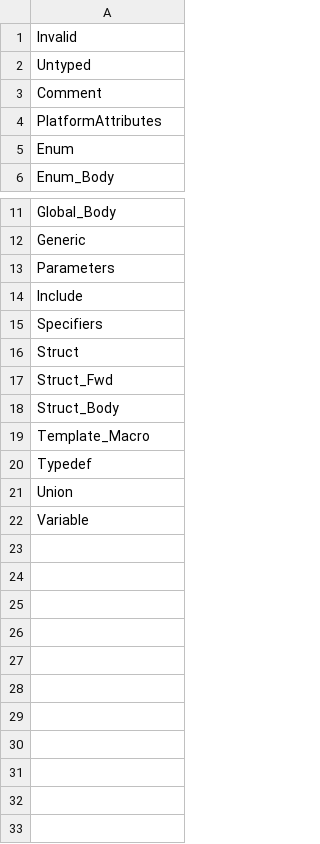
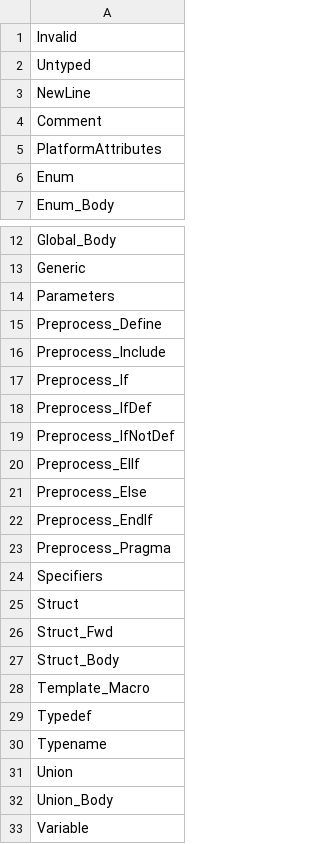
Before and after one commit to Ed94/genc, a CSV file: project/enums/ECode.csv (was project/components/ECode.csv), drawn as a sheet; only a part is shown, gaps mark what is left out.

Commit message:
Depenedency header done for now
Progress on components as well.
Wrapped generated array and hashtable in pragma regions.
Enums updated from latest progress on gencpp.

Need to finish implementing the strings.c and then dependencies src should be good.

```diff
--- a/project/components/ECode.csv
+++ b/project/enums/ECode.csv
@@ -2,2 +2,3 @@ Invalid
 Untyped
+NewLine
 Comment
@@ -13,3 +14,11 @@ Generic
 Parameters
-Include
+Preprocess_Define
+Preprocess_Include
+Preprocess_If
+Preprocess_IfDef
+Preprocess_IfNotDef
+Preprocess_ElIf
+Preprocess_Else
+Preprocess_EndIf
+Preprocess_Pragma
 Specifiers
@@ -20,3 +29,5 @@ Template_Macro
 Typedef
+Typename
 Union
+Union_Body
 Variable
```
Also changed, not shown: project/enums/ESpecifier.csv, 48 other files.
